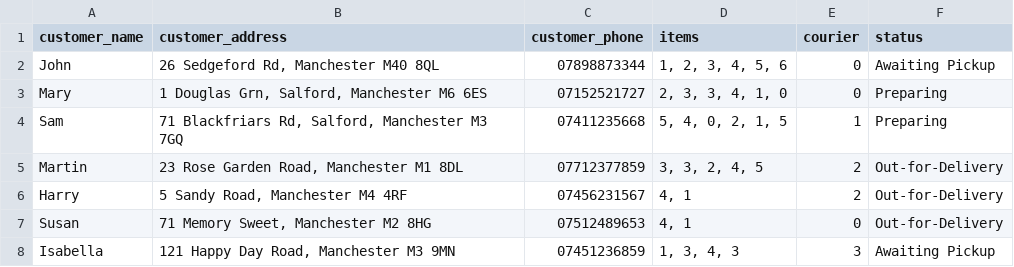
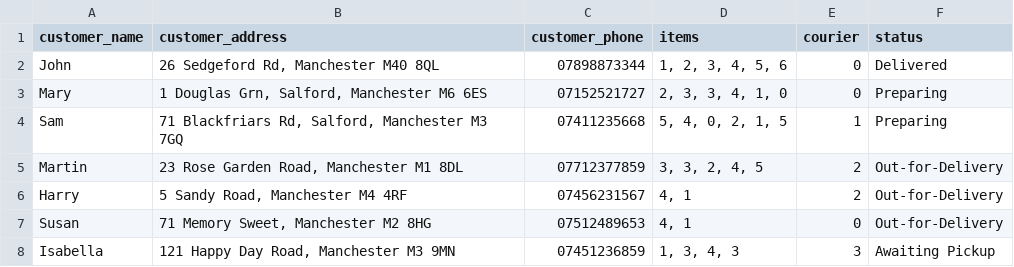
Before and after one commit to Derek-Fung/g-mini-project, a CSV file: mini-project-4/data/orders.csv, drawn as a sheet.

```diff
--- a/mini-project-4/data/orders.csv
+++ b/mini-project-4/data/orders.csv
@@ -1,3 +1,3 @@
 customer_name,customer_address,customer_phone,items,courier,status
-John,"26 Sedgeford Rd, Manchester M40 8QL",07898873344,"1, 2, 3, 4, 5, 6",0,Awaiting Pickup
+John,"26 Sedgeford Rd, Manchester M40 8QL",07898873344,"1, 2, 3, 4, 5, 6",0,Delivered
 Mary,"1 Douglas Grn, Salford, Manchester M6 6ES",07152521727,"2, 3, 3, 4, 1, 0",0,Preparing
```
Also changed, not shown: 3 other files.
